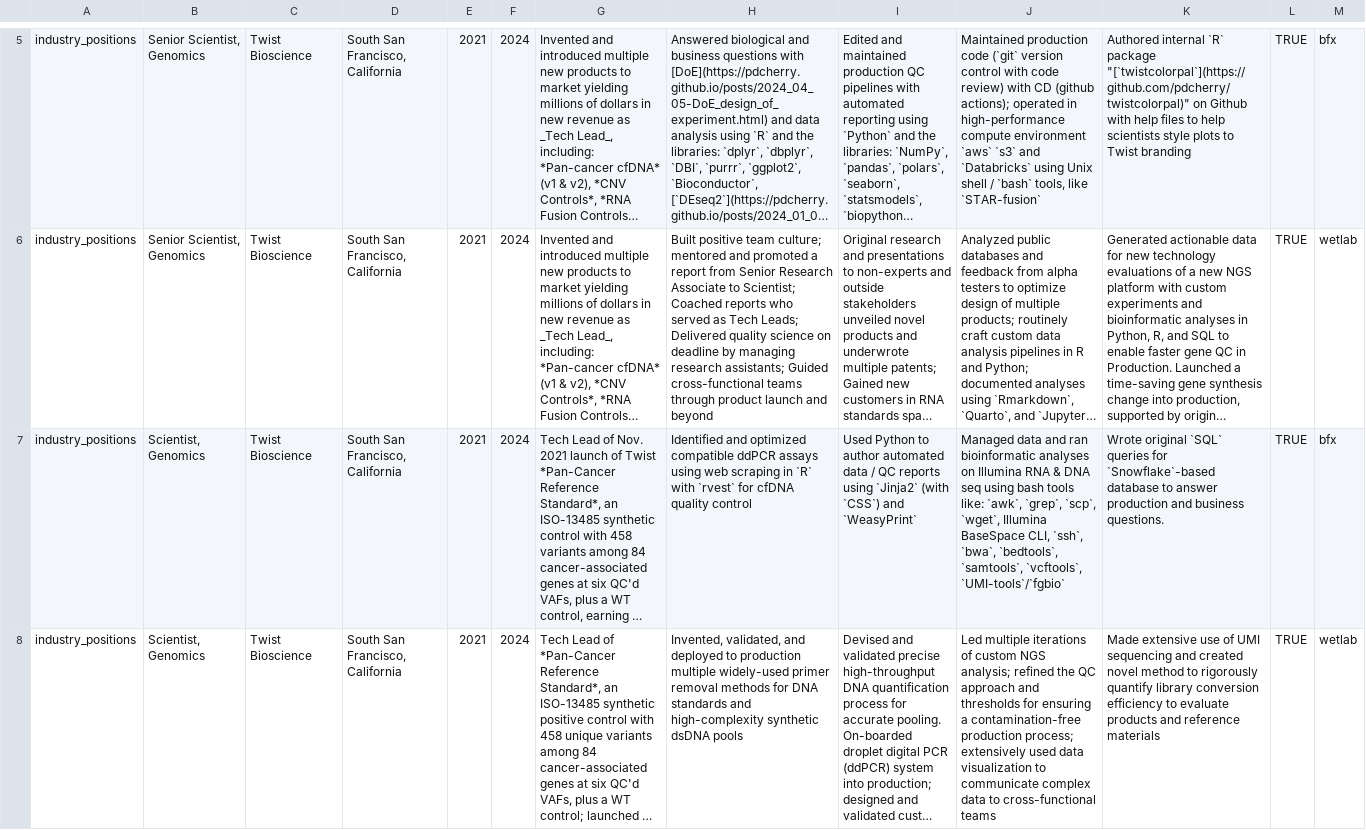
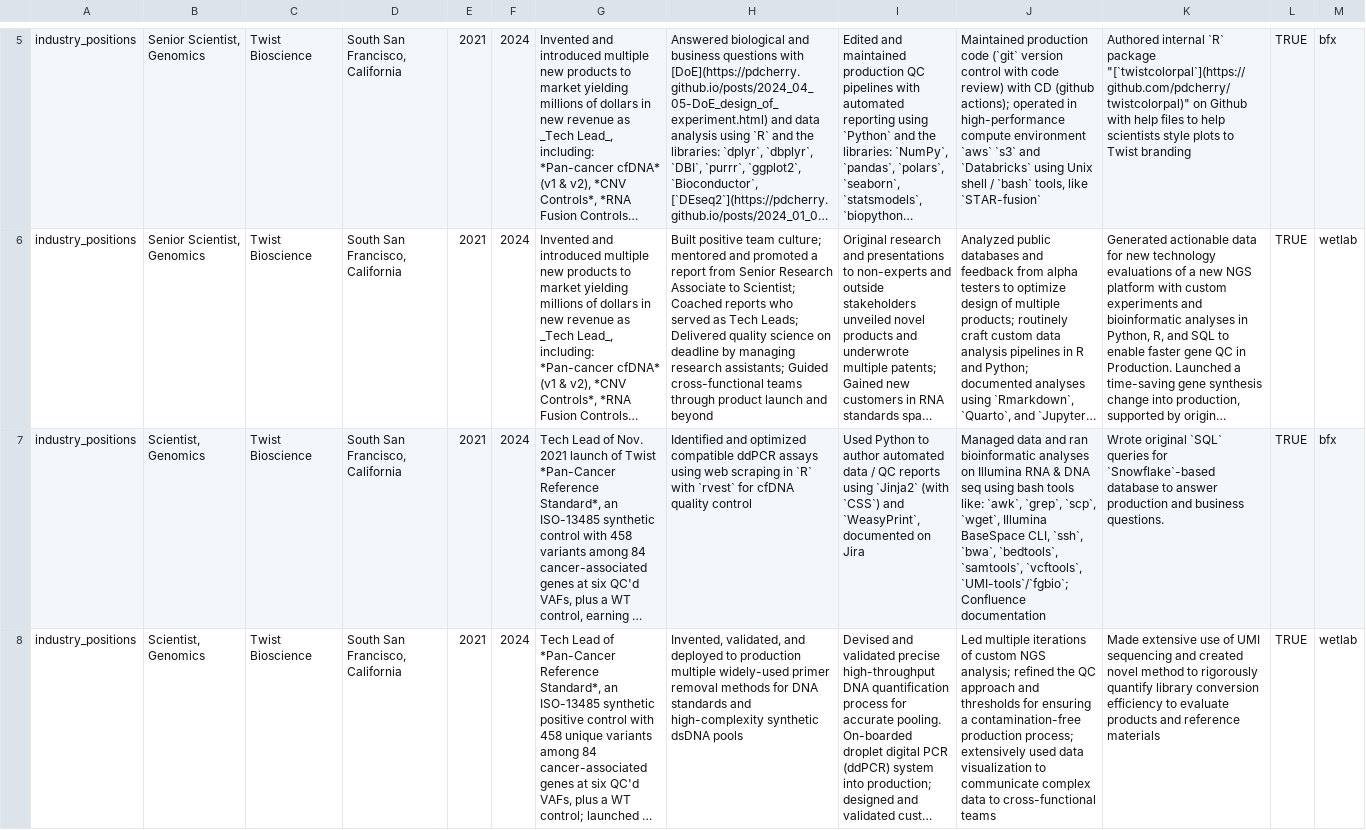
Before and after one commit to pdcherry/cherry-cv-public, a CSV file: CV_data/entries.csv, drawn as a sheet; only a part is shown, gaps mark what is left out; long unchanged cells end in …; the diff covers the shown part only; the diff names each change by its address in the sheet, - before the commit and + after, or states it on an @@ line.

```diff
--- a/CV_data/entries.csv
+++ b/CV_data/entries.csv
-I7: …`CSS`) and `WeasyPrint`
+I7: …`CSS`) and `WeasyPrint`, documented on Jira
-J7: …`samtools`, `vcftools`, `UMI-tools`/`fgbio`
+J7: …`samtools`, `vcftools`, `UMI-tools`/`fgbio`; Confluence documentation
```
Also changed, not shown: 1 edited cell elsewhere in this file, CV_data/text_blocks.csv, 3 other files.
